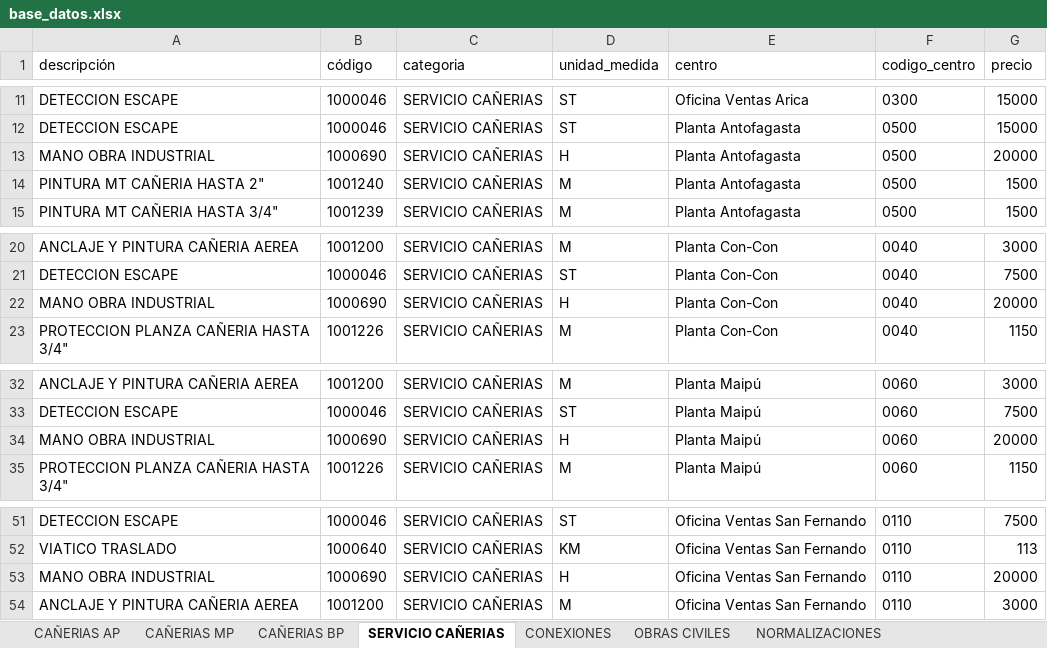
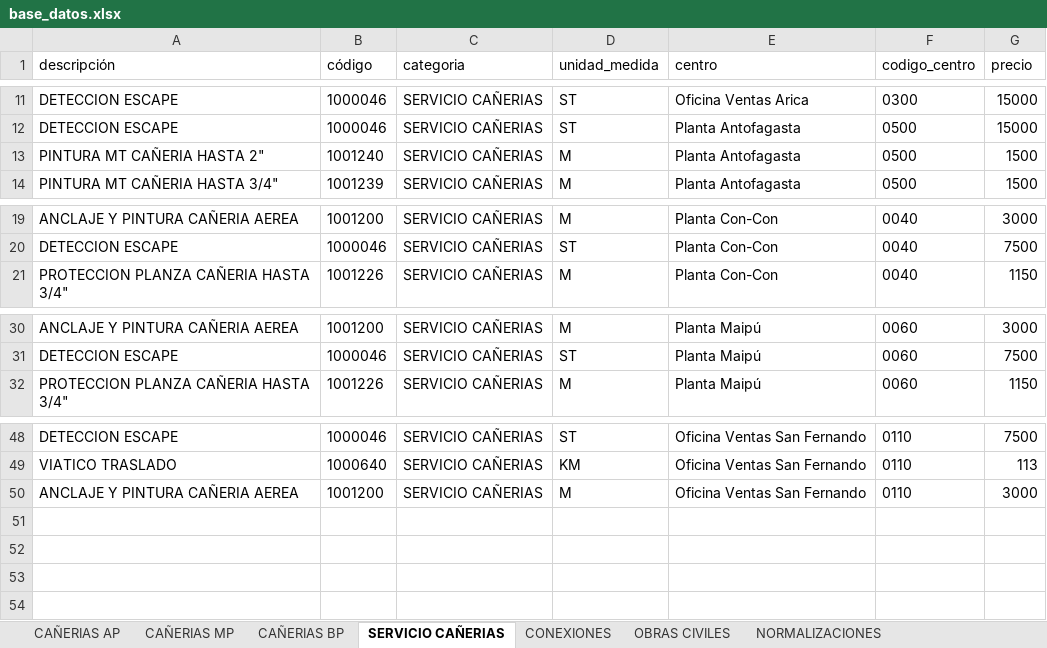
Before and after one commit to devece/planilla-cotizacion, an Excel workbook: base_datos.xlsx, sheet SERVICIO CAÑERIAS, drawn as a sheet; only a part is shown, gaps mark what is left out; values as stored, in another font and other column widths than the file's, no borders; the diff names each change by its address in the sheet, - before the commit and + after, or states it on an @@ line.

```diff
--- a/base_datos.xlsx (sheet SERVICIO CAÑERIAS)
+++ b/base_datos.xlsx (sheet SERVICIO CAÑERIAS)
-row 13: MANO OBRA INDUSTRIAL | 1000690 | SERVICIO CAÑERIAS | H | Planta Antofagasta | 0500 | 20000
-row 22: MANO OBRA INDUSTRIAL | 1000690 | SERVICIO CAÑERIAS | H | Planta Con-Con | 0040 | 20000
-row 34: MANO OBRA INDUSTRIAL | 1000690 | SERVICIO CAÑERIAS | H | Planta Maipú | 0060 | 20000
-row 53: MANO OBRA INDUSTRIAL | 1000690 | SERVICIO CAÑERIAS | H | Oficina Ventas San Fernando | 0110 | 20000
```
Also changed, not shown: sheet SERVICIO COMPRA DIRECTA, sheet CONEXIONES, sheet NORMALIZACIONES, sheet OBRAS CIVILES, 1 other file.
